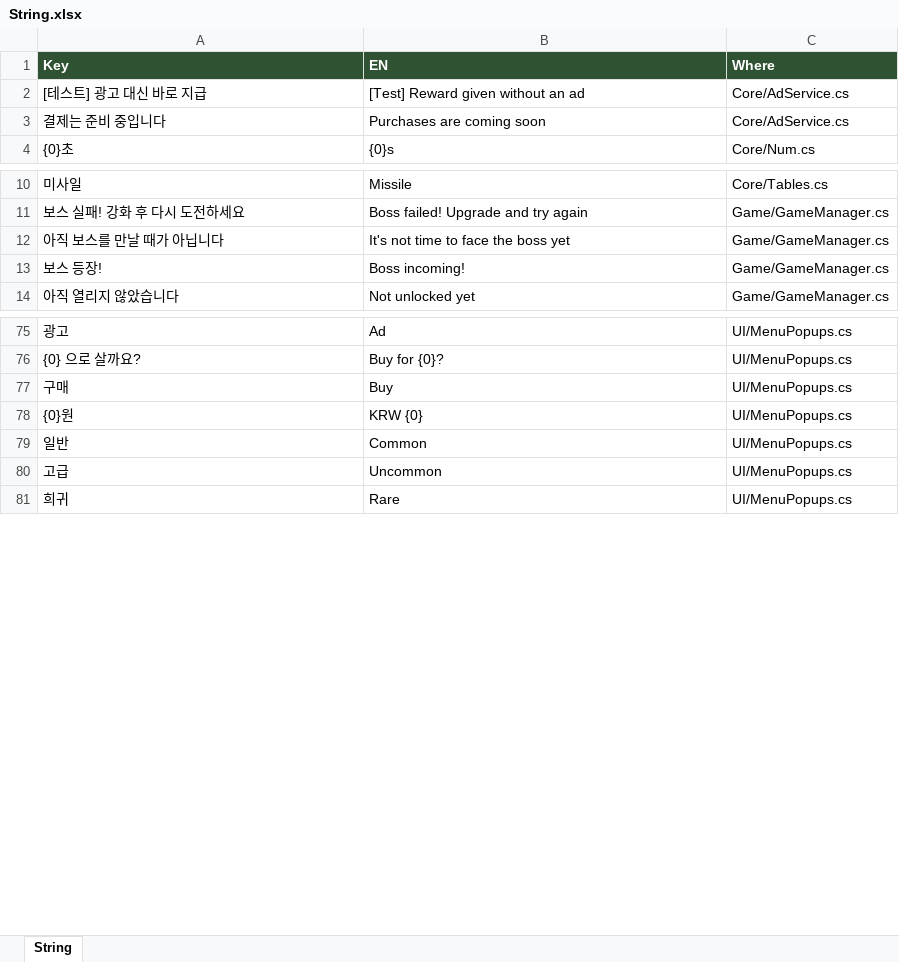
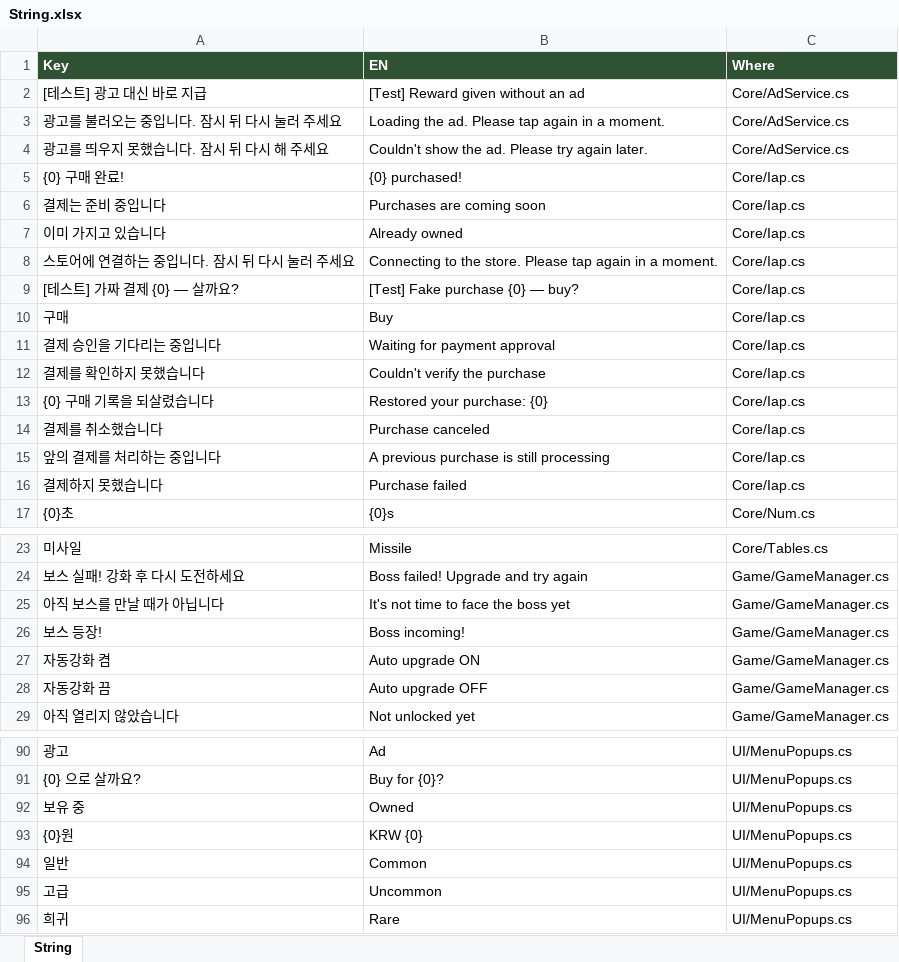
Before and after one commit to JeongJoongHee/KachiGun, an Excel workbook: Kachi_Gun/Table/String.xlsx, sheet String, drawn as a sheet; only a part is shown, gaps mark what is left out; values as stored, in another font and other column widths than the file's, no borders; removed rows and columns are numbered as before the commit, all else as after; the diff names each change by its address in the sheet, - before the commit and + after, or states it on an @@ line.

```diff
--- a/Kachi_Gun/Table/String.xlsx (sheet String)
+++ b/Kachi_Gun/Table/String.xlsx (sheet String)
+row 3: 광고를 불러오는 중입니다. 잠시 뒤 다시 눌러 주세요 | Loading the ad. Please tap again in a moment. | Core/AdService.cs
+row 4: 광고를 띄우지 못했습니다. 잠시 뒤 다시 해 주세요 | Couldn't show the ad. Please try again later. | Core/AdService.cs
+row 5: {0} 구매 완료! | {0} purchased! | Core/Iap.cs
-C6 (Where): Core/AdService.cs
+C6 (Where): Core/Iap.cs
+row 7: 이미 가지고 있습니다 | Already owned | Core/Iap.cs
+row 8: 스토어에 연결하는 중입니다. 잠시 뒤 다시 눌러 주세요 | Connecting to the store. Please tap again in a moment. | Core/Iap.cs
+row 9: [테스트] 가짜 결제 {0} — 살까요? | [Test] Fake purchase {0} — buy? | Core/Iap.cs
+row 10: 구매 | Buy | Core/Iap.cs
+row 11: 결제 승인을 기다리는 중입니다 | Waiting for payment approval | Core/Iap.cs
+row 12: 결제를 확인하지 못했습니다 | Couldn't verify the purchase | Core/Iap.cs
+row 13: {0} 구매 기록을 되살렸습니다 | Restored your purchase: {0} | Core/Iap.cs
+row 14: 결제를 취소했습니다 | Purchase canceled | Core/Iap.cs
+row 15: 앞의 결제를 처리하는 중입니다 | A previous purchase is still processing | Core/Iap.cs
+row 16: 결제하지 못했습니다 | Purchase failed | Core/Iap.cs
+row 27: 자동강화 켬 | Auto upgrade ON | Game/GameManager.cs
+row 28: 자동강화 끔 | Auto upgrade OFF | Game/GameManager.cs
-row 77: 구매 | Buy | UI/MenuPopups.cs
+row 92: 보유 중 | Owned | UI/MenuPopups.cs
```
Also changed, not shown: 43 other files.
